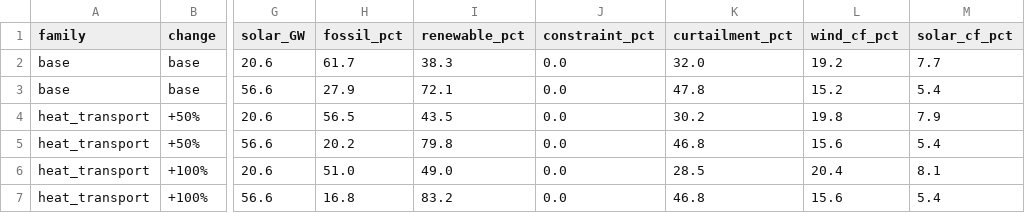
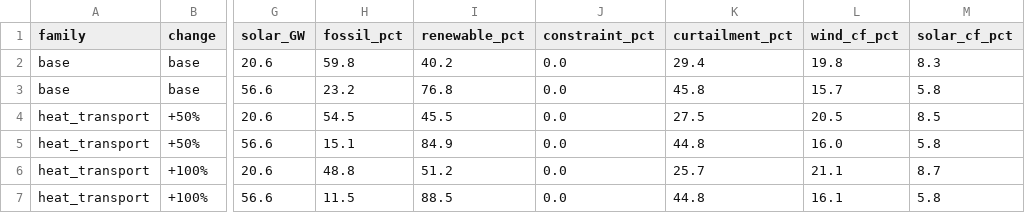
Before and after one commit to WESTEnergyIreland/WEST_GAMMA, a CSV file: analysis/output/sensitivity/sensitivity_results.csv, drawn as a sheet; only a part is shown, gaps mark what is left out; the diff covers the shown part only; the diff names each change by its address in the sheet, - before the commit and + after, or states it on an @@ line.

```diff
--- a/analysis/output/sensitivity/sensitivity_results.csv
+++ b/analysis/output/sensitivity/sensitivity_results.csv
-H2 (fossil_pct): 61.7
+H2 (fossil_pct): 59.8
-I2 (renewable_pct): 38.3
+I2 (renewable_pct): 40.2
-K2 (curtailment_pct): 32.0
+K2 (curtailment_pct): 29.4
-L2 (wind_cf_pct): 19.2
+L2 (wind_cf_pct): 19.8
-M2 (solar_cf_pct): 7.7
+M2 (solar_cf_pct): 8.3
-H3 (fossil_pct): 27.9
+H3 (fossil_pct): 23.2
-I3 (renewable_pct): 72.1
+I3 (renewable_pct): 76.8
-K3 (curtailment_pct): 47.8
+K3 (curtailment_pct): 45.8
-L3 (wind_cf_pct): 15.2
+L3 (wind_cf_pct): 15.7
-M3 (solar_cf_pct): 5.4
+M3 (solar_cf_pct): 5.8
-H4 (fossil_pct): 56.5
+H4 (fossil_pct): 54.5
-I4 (renewable_pct): 43.5
+I4 (renewable_pct): 45.5
-K4 (curtailment_pct): 30.2
+K4 (curtailment_pct): 27.5
-L4 (wind_cf_pct): 19.8
+L4 (wind_cf_pct): 20.5
-M4 (solar_cf_pct): 7.9
+M4 (solar_cf_pct): 8.5
-H5 (fossil_pct): 20.2
+H5 (fossil_pct): 15.1
-I5 (renewable_pct): 79.8
+I5 (renewable_pct): 84.9
-K5 (curtailment_pct): 46.8
+K5 (curtailment_pct): 44.8
-L5 (wind_cf_pct): 15.6
+L5 (wind_cf_pct): 16.0
-M5 (solar_cf_pct): 5.4
+M5 (solar_cf_pct): 5.8
-H6 (fossil_pct): 51.0
+H6 (fossil_pct): 48.8
-I6 (renewable_pct): 49.0
+I6 (renewable_pct): 51.2
-K6 (curtailment_pct): 28.5
+K6 (curtailment_pct): 25.7
-L6 (wind_cf_pct): 20.4
+L6 (wind_cf_pct): 21.1
-M6 (solar_cf_pct): 8.1
+M6 (solar_cf_pct): 8.7
-H7 (fossil_pct): 16.8
+H7 (fossil_pct): 11.5
-I7 (renewable_pct): 83.2
+I7 (renewable_pct): 88.5
-K7 (curtailment_pct): 46.8
+K7 (curtailment_pct): 44.8
-L7 (wind_cf_pct): 15.6
+L7 (wind_cf_pct): 16.1
-M7 (solar_cf_pct): 5.4
+M7 (solar_cf_pct): 5.8
```
Also changed, not shown: 40 edited cells elsewhere in this file, analysis/output/cover_recalibration/cover_recalibration.csv, analysis/output/grid_reinforcement/grid_reinforcement_results.csv, 7 other files.
